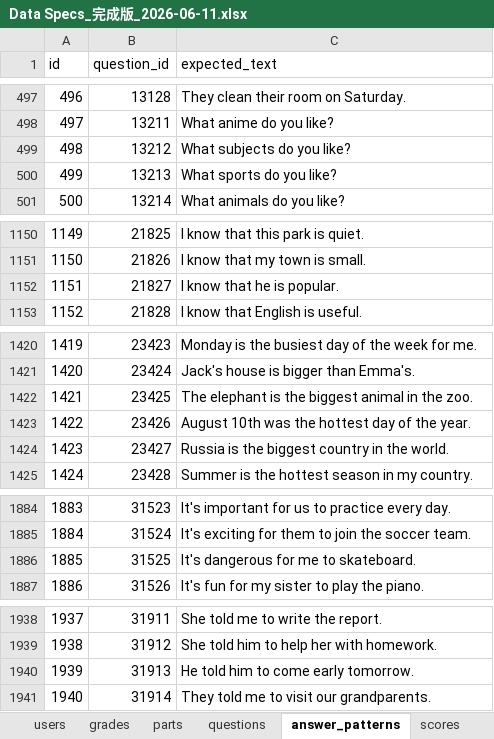
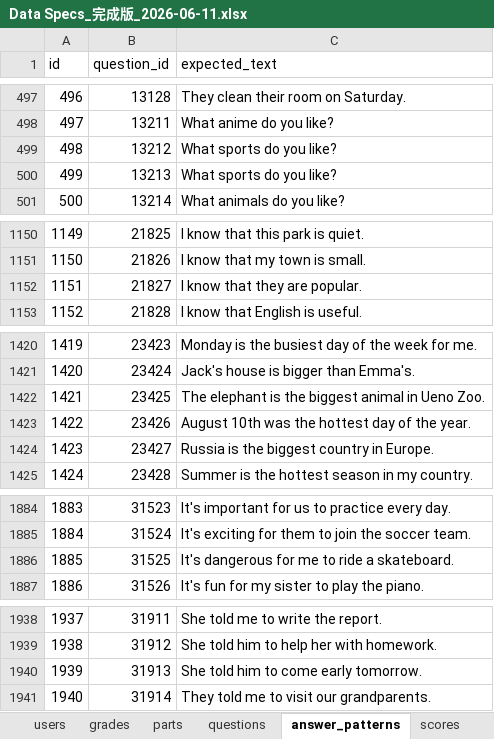
Before and after one commit to ryojundodgersblue/InvaderGameEnglish, an Excel workbook: outputs/Data Specs_完成版_2026-06-11.xlsx, sheet answer_patterns, drawn as a sheet; only a part is shown, gaps mark what is left out; values as stored, in another font and other column widths than the file's, no borders; the diff covers the shown part only; the diff names each change by its address in the sheet, - before the commit and + after, or states it on an @@ line.

```diff
--- a/outputs/Data Specs_完成版_2026-06-11.xlsx (sheet answer_patterns)
+++ b/outputs/Data Specs_完成版_2026-06-11.xlsx (sheet answer_patterns)
-C499 (expected_text): What subjects do you like?
+C499 (expected_text): What sports do you like?
-C1152 (expected_text): I know that he is popular.
+C1152 (expected_text): I know that they are popular.
-C1422 (expected_text): …animal in the zoo.
+C1422 (expected_text): …animal in Ueno Zoo.
-C1424 (expected_text): Russia is the biggest country in the world.
+C1424 (expected_text): Russia is the biggest country in Europe.
-C1886 (expected_text): It's dangerous for me to skateboard.
+C1886 (expected_text): It's dangerous for me to ride a skateboard.
-C1940 (expected_text): He told him to come early tomorrow.
+C1940 (expected_text): She told him to come early tomorrow.
```
Also changed, not shown: 1 edited cell elsewhere in this sheet, sheet questions, 10 other files.
